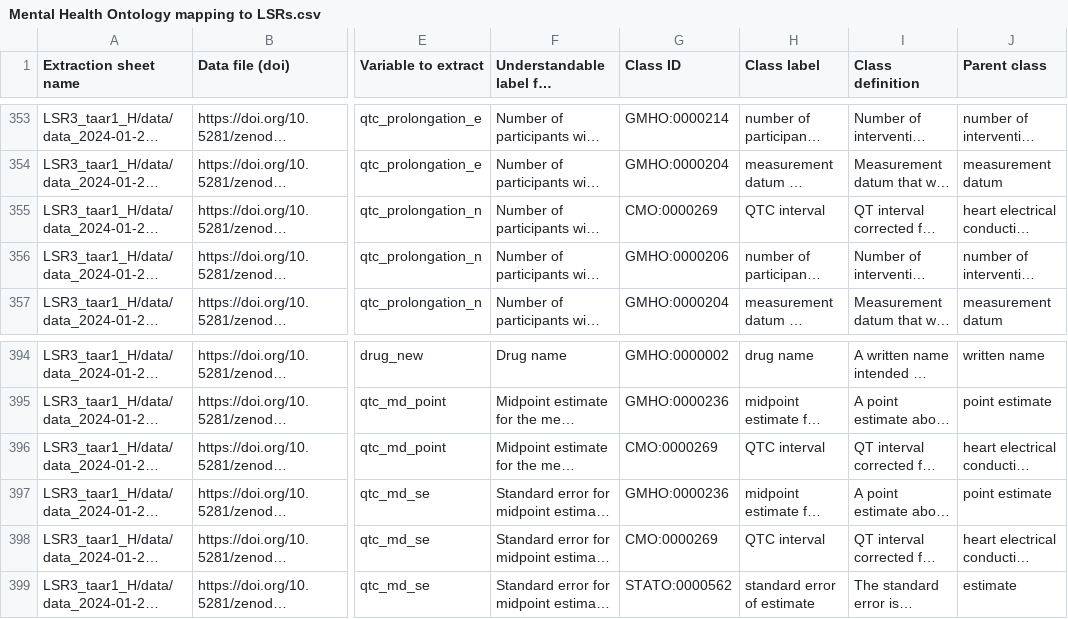
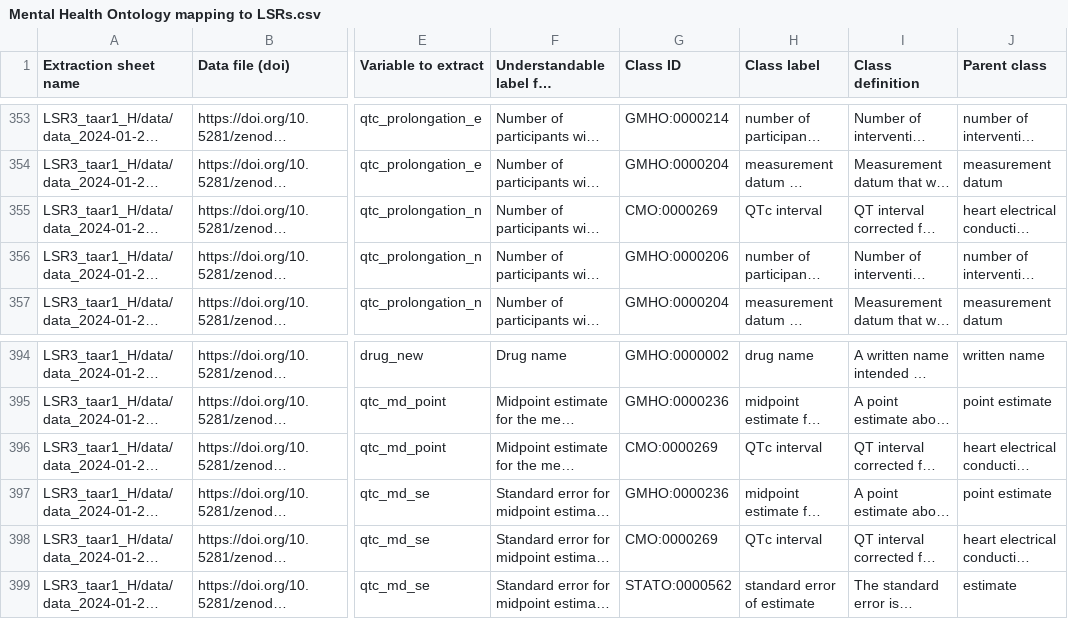
Before and after one commit to galenos-project/mental-health-ontology, a CSV file: Mapping to LSRs/Mental Health Ontology mapping to LSRs.csv, drawn as a sheet; only a part is shown, gaps mark what is left out; long unchanged cells end in …; the diff names each change by its address in the sheet, - before the commit and + after, or states it on an @@ line.

```diff
--- a/Mapping to LSRs/Mental Health Ontology mapping to LSRs.csv
+++ b/Mapping to LSRs/Mental Health Ontology mapping to LSRs.csv
-H355 (Class label): QTC interval
+H355 (Class label): QTc interval
-H396 (Class label): QTC interval
+H396 (Class label): QTc interval
-H398 (Class label): QTC interval
+H398 (Class label): QTc interval
```
